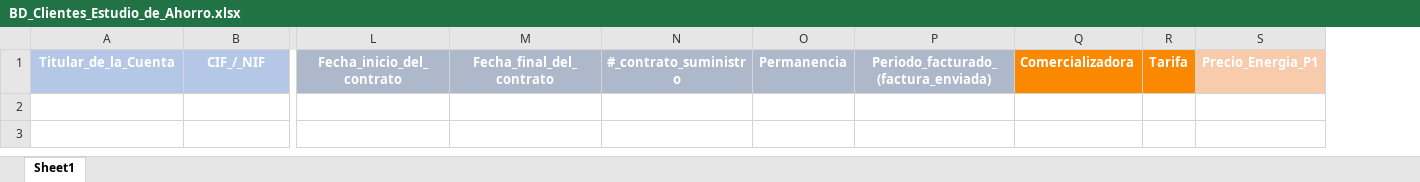
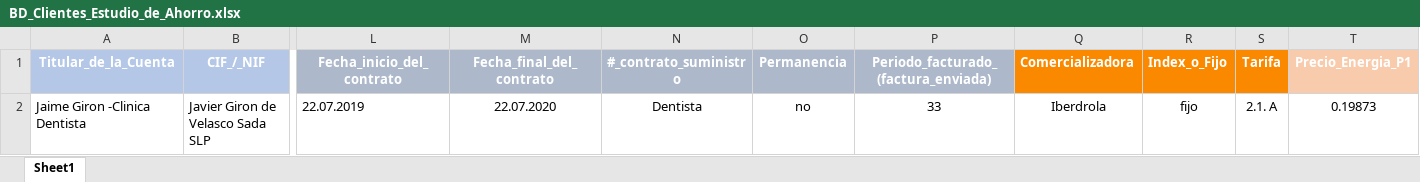
Before and after one commit to Pptrv/Final_Proyect_Vivolt, an Excel workbook: Data/excel/BD_Clientes_Estudio_de_Ahorro.xlsx, sheet Sheet1, drawn as a sheet; only a part is shown, gaps mark what is left out; values as stored, in another font and other column widths than the file's, no borders; rows hold the shown columns only; the diff names each change by its address in the sheet, - before the commit and + after, or states it on an @@ line.

```diff
--- a/Data/excel/BD_Clientes_Estudio_de_Ahorro.xlsx (sheet Sheet1)
+++ b/Data/excel/BD_Clientes_Estudio_de_Ahorro.xlsx (sheet Sheet1)
+column R (Index_o_Fijo), empty
+row 2: Jaime Giron -Clinica Dentista | Javier Giron de Velasco Sada SLP | 22.07.2019 | 22.07.2020 | Dentista | no | 33 | Iberdrola | fijo | 2.1. A | 0.19873
```
Also changed, not shown: 15 other files.
